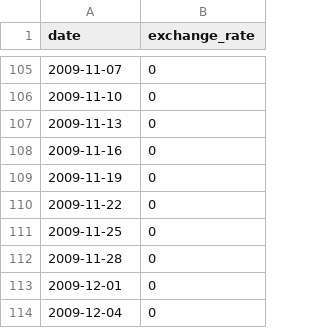
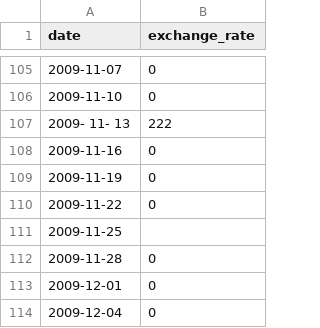
Before and after one commit to NigeParis/42-cpp-09, a CSV file: ex00/data.csv, drawn as a sheet; only a part is shown, gaps mark what is left out.

```diff
--- a/ex00/data.csv
+++ b/ex00/data.csv
@@ -106,3 +106,3 @@ date,exchange_rate
 2009-11-10,0
-2009-11-13,0
+2009-    11-      13,    222
 2009-11-16,0
@@ -110,3 +110,3 @@ date,exchange_rate
 2009-11-22,0
-2009-11-25,0
+2009-11-25,
 2009-11-28,0
```
Also changed, not shown: 2 other files.
